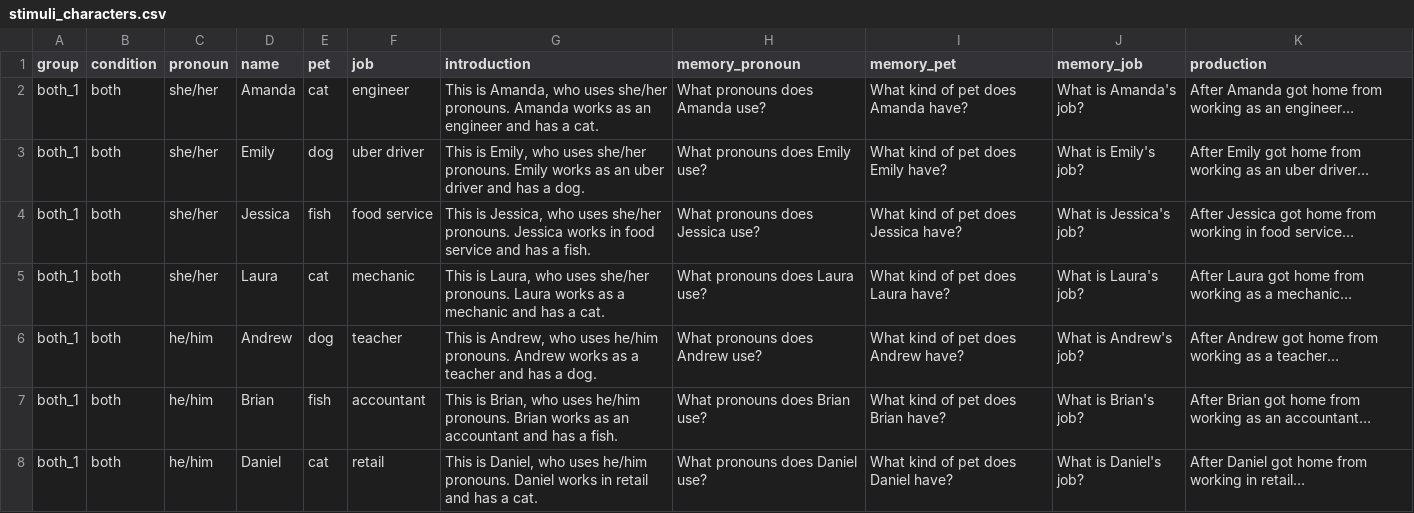
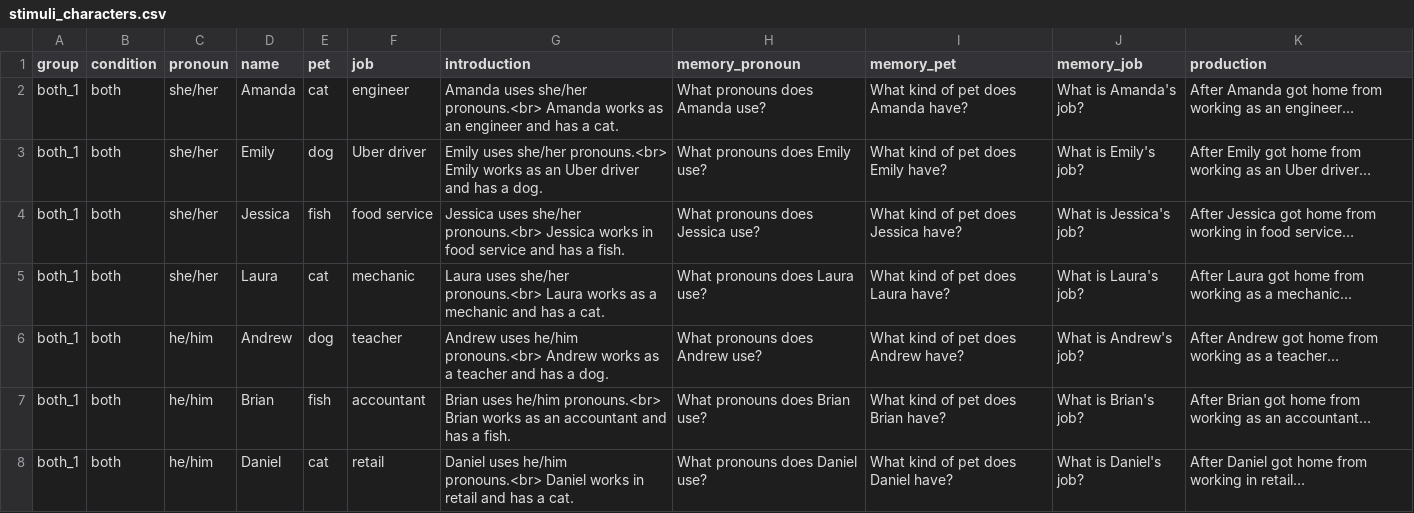
Before and after one commit to bethanygardner/singular-they-experiments, a CSV file: Exp2/chunk_includes/stimuli_characters.csv, drawn as a sheet; only a part is shown; the diff covers the shown part only.

Commit message:
Exp2: data collection
Version used for data collection. Minor typo fixes and tweaks to instructions.

```diff
--- a/Exp2/chunk_includes/stimuli_characters.csv
+++ b/Exp2/chunk_includes/stimuli_characters.csv
@@ -1,8 +1,8 @@
 group,condition,pronoun,name,pet,job,introduction,memory_pronoun,memory_pet,memory_job,production
-both_1,both,she/her,Amanda,cat,engineer,"This is Amanda, who uses she/her pronouns. Amanda works as an engineer and has a cat.",What pronouns does Amanda use?,What kind of pet does Amanda have?,What is Amanda's job?,After Amanda got home from working as an engineer…
-both_1,both,she/her,Emily,dog,uber driver,"This is Emily, who uses she/her pronouns. Emily works as an uber driver and has a dog.",What pronouns does Emily use?,What kind of pet does Emily have?,What is Emily's job?,After Emily got home from working as an uber driver…
-both_1,both,she/her,Jessica,fish,food service,"This is Jessica, who uses she/her pronouns. Jessica works in food service and has a fish.",What pronouns does Jessica use?,What kind of pet does Jessica have?,What is Jessica's job?,After Jessica got home from working in food service…
-both_1,both,she/her,Laura,cat,mechanic,"This is Laura, who uses she/her pronouns. Laura works as a mechanic and has a cat.",What pronouns does Laura use?,What kind of pet does Laura have?,What is Laura's job?,After Laura got home from working as a mechanic…
-both_1,both,he/him,Andrew,dog,teacher,"This is Andrew, who uses he/him pronouns. Andrew works as a teacher and has a dog.",What pronouns does Andrew use?,What kind of pet does Andrew have?,What is Andrew's job?,After Andrew got home from working as a teacher…
-both_1,both,he/him,Brian,fish,accountant,"This is Brian, who uses he/him pronouns. Brian works as an accountant and has a fish.",What pronouns does Brian use?,What kind of pet does Brian have?,What is Brian's job?,After Brian got home from working as an accountant…
-both_1,both,he/him,Daniel,cat,retail,"This is Daniel, who uses he/him pronouns. Daniel works in retail and has a cat.",What pronouns does Daniel use?,What kind of pet does Daniel have?,What is Daniel's job?,After Daniel got home from working in retail…
+both_1,both,she/her,Amanda,cat,engineer,Amanda uses she/her pronouns.<br> Amanda works as an engineer and has a cat.,What pronouns does Amanda use?,What kind of pet does Amanda have?,What is Amanda's job?,After Amanda got home from working as an engineer…
+both_1,both,she/her,Emily,dog,Uber driver,Emily uses she/her pronouns.<br> Emily works as an Uber driver and has a dog.,What pronouns does Emily use?,What kind of pet does Emily have?,What is Emily's job?,After Emily got home from working as an Uber driver…
+both_1,both,she/her,Jessica,fish,food service,Jessica uses she/her pronouns.<br> Jessica works in food service and has a fish.,What pronouns does Jessica use?,What kind of pet does Jessica have?,What is Jessica's job?,After Jessica got home from working in food service…
+both_1,both,she/her,Laura,cat,mechanic,Laura uses she/her pronouns.<br> Laura works as a mechanic and has a cat.,What pronouns does Laura use?,What kind of pet does Laura have?,What is Laura's job?,After Laura got home from working as a mechanic…
+both_1,both,he/him,Andrew,dog,teacher,Andrew uses he/him pronouns.<br> Andrew works as a teacher and has a dog.,What pronouns does Andrew use?,What kind of pet does Andrew have?,What is Andrew's job?,After Andrew got home from working as a teacher…
+both_1,both,he/him,Brian,fish,accountant,Brian uses he/him pronouns.<br> Brian works as an accountant and has a fish.,What pronouns does Brian use?,What kind of pet does Brian have?,What is Brian's job?,After Brian got home from working as an accountant…
+both_1,both,he/him,Daniel,cat,retail,Daniel uses he/him pronouns.<br> Daniel works in retail and has a cat.,What pronouns does Daniel use?,What kind of pet does Daniel have?,What is Daniel's job?,After Daniel got home from working in retail…
```
Also changed, not shown: 159 edited cells elsewhere in this file, 6 other files.
